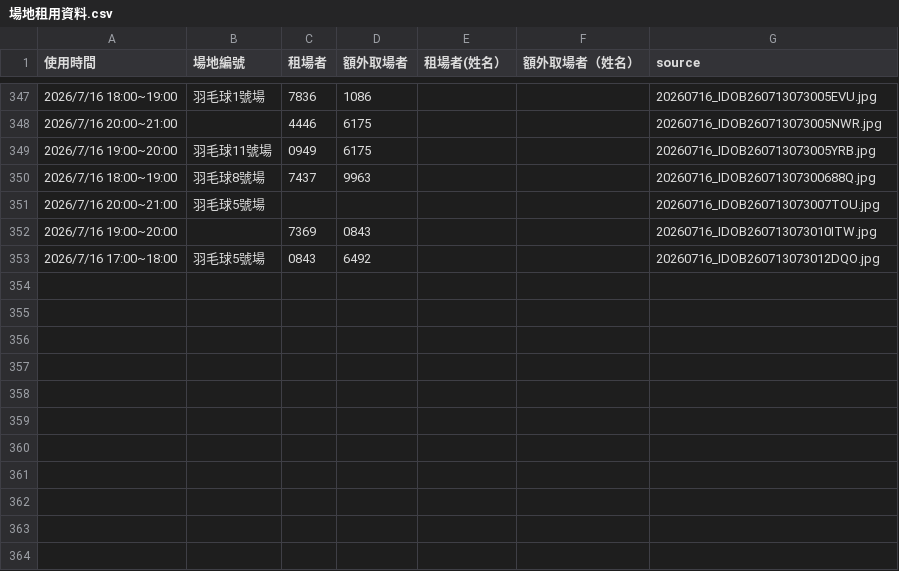
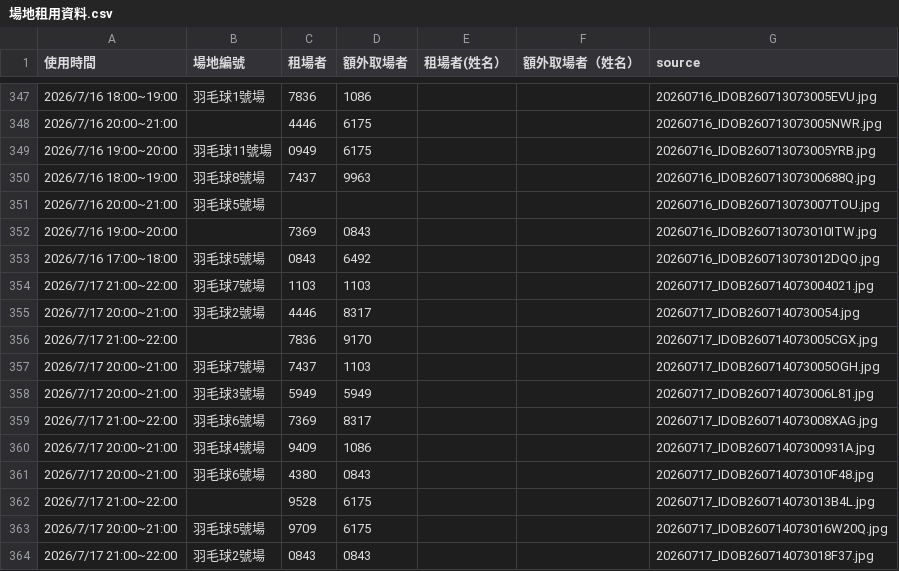
Before and after one commit to adidasracket-Lao/sports-court-booking, a CSV file: 場地租用資料.csv, drawn as a sheet; only a part is shown, gaps mark what is left out; the diff names each change by its address in the sheet, - before the commit and + after, or states it on an @@ line.

```diff
--- a/場地租用資料.csv
+++ b/場地租用資料.csv
+row 354: 2026/7/17 21:00~22:00 | 羽毛球7號場 | 1103 | 1103 |  |  | 20260717_IDOB260714073004021.jpg
+row 355: 2026/7/17 20:00~21:00 | 羽毛球2號場 | 4446 | 8317 |  |  | 20260717_IDOB2607140730054.jpg
+row 356: 2026/7/17 21:00~22:00 |  | 7836 | 9170 |  |  | 20260717_IDOB260714073005CGX.jpg
+row 357: 2026/7/17 20:00~21:00 | 羽毛球7號場 | 7437 | 1103 |  |  | 20260717_IDOB260714073005OGH.jpg
+row 358: 2026/7/17 20:00~21:00 | 羽毛球3號場 | 5949 | 5949 |  |  | 20260717_IDOB260714073006L81.jpg
+row 359: 2026/7/17 21:00~22:00 | 羽毛球6號場 | 7369 | 8317 |  |  | 20260717_IDOB260714073008XAG.jpg
+row 360: 2026/7/17 20:00~21:00 | 羽毛球4號場 | 9409 | 1086 |  |  | 20260717_IDOB26071407300931A.jpg
+row 361: 2026/7/17 20:00~21:00 | 羽毛球6號場 | 4380 | 0843 |  |  | 20260717_IDOB260714073010F48.jpg
+row 362: 2026/7/17 21:00~22:00 |  | 9528 | 6175 |  |  | 20260717_IDOB260714073013B4L.jpg
+row 363: 2026/7/17 20:00~21:00 | 羽毛球5號場 | 9709 | 6175 |  |  | 20260717_IDOB260714073016W20Q.jpg
+row 364: 2026/7/17 21:00~22:00 | 羽毛球2號場 | 0843 | 0843 |  |  | 20260717_IDOB260714073018F37.jpg
```
Also changed, not shown: 11 other files.
